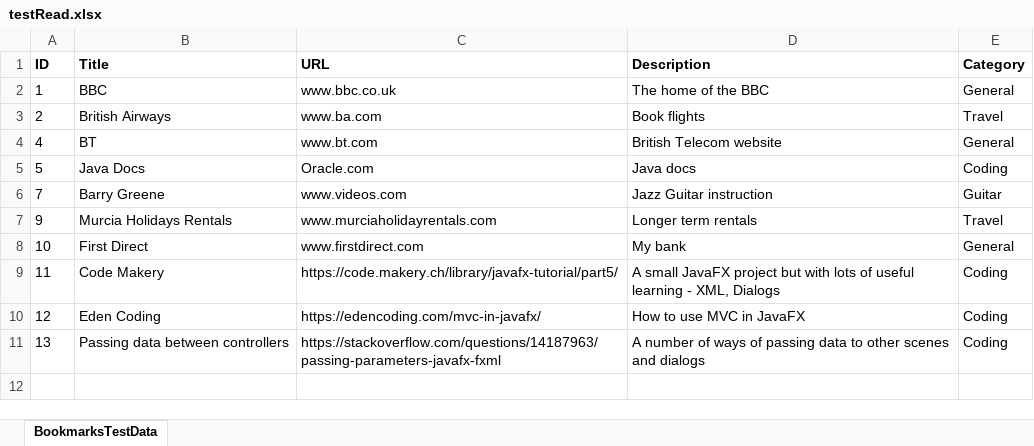
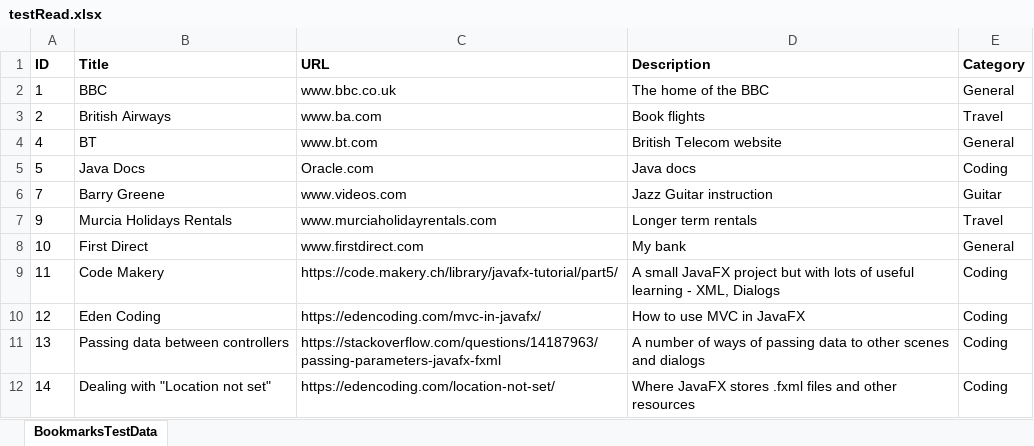
Before and after one commit to bmmar/webbookmarker, an Excel workbook: testRead.xlsx, sheet BookmarksTestData, drawn as a sheet; values as stored, in another font and other column widths than the file's, no borders; the diff names each change by its address in the sheet, - before the commit and + after, or states it on an @@ line.

```diff
--- a/testRead.xlsx (sheet BookmarksTestData)
+++ b/testRead.xlsx (sheet BookmarksTestData)
+row 12: 14 | Dealing with "Location not set" | https://edencoding.com/location-not-set/ | Where JavaFX stores .fxml files and other resources | Coding
```
Also changed, not shown: 8 other files.
